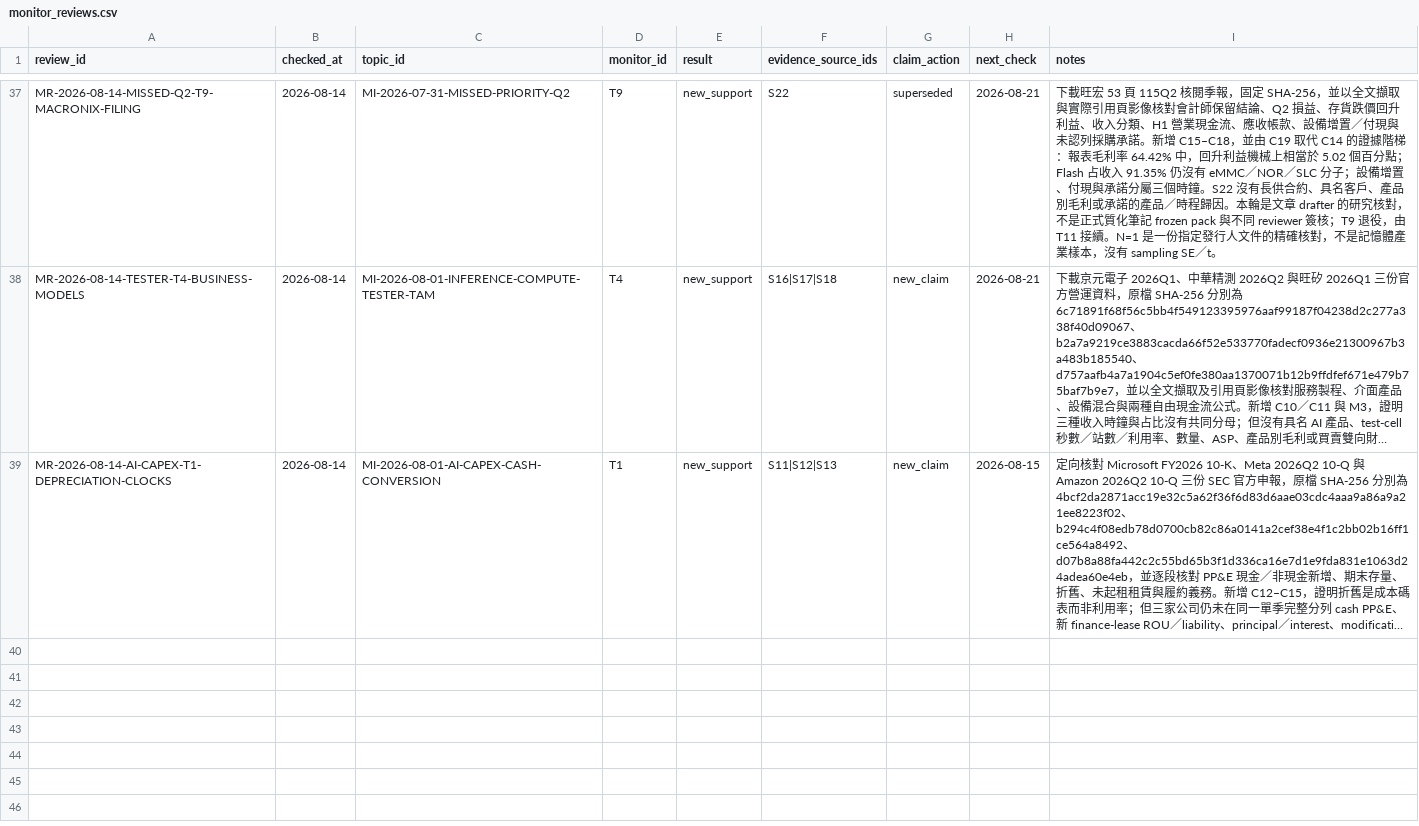
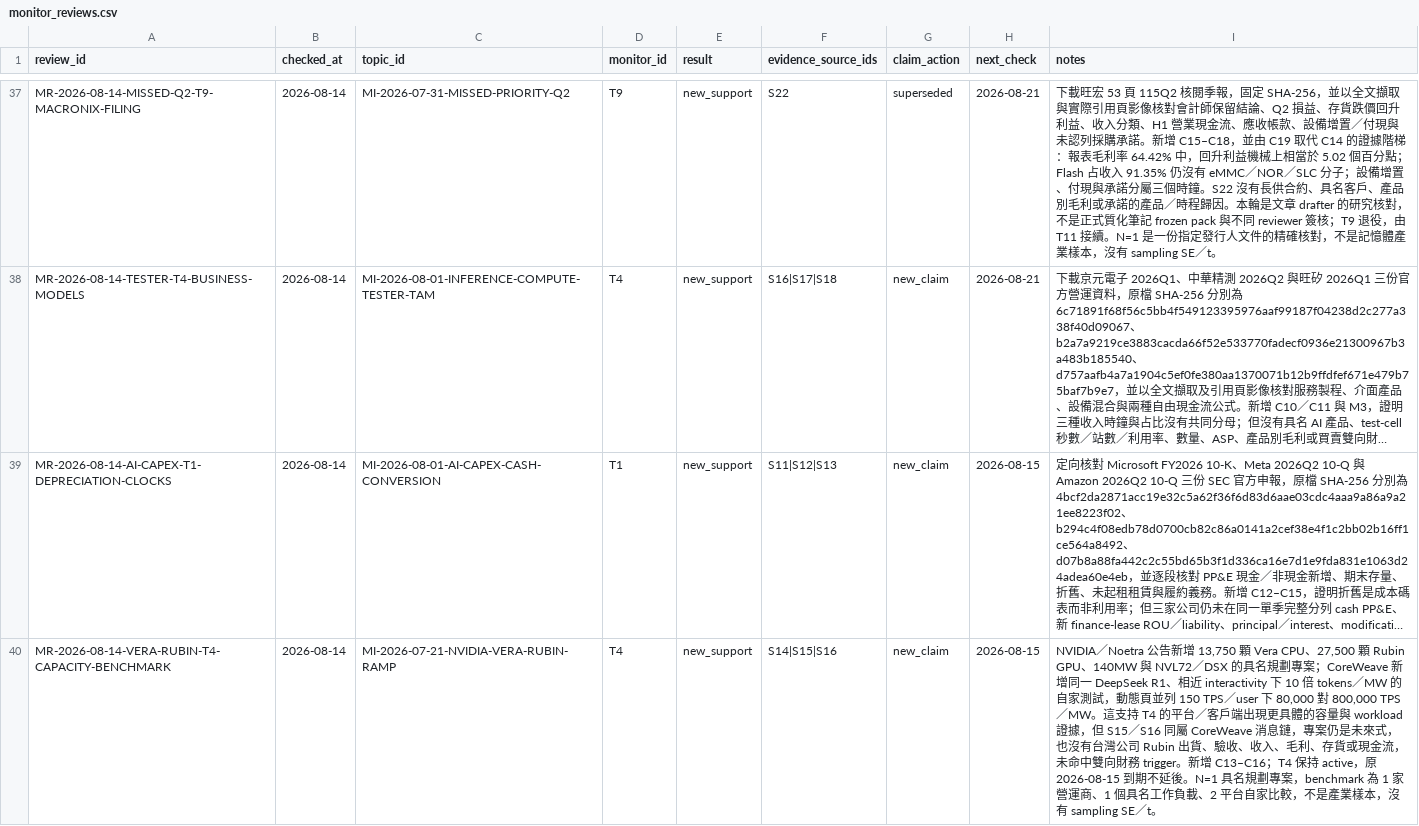
Before and after one commit to DennisLiuCk/strong-weak-scanner, a CSV file: notes/research_method_reviews/monitor_reviews.csv, drawn as a sheet; only a part is shown, gaps mark what is left out; long unchanged cells end in …; the diff names each change by its address in the sheet, - before the commit and + after, or states it on an @@ line.

```diff
--- a/notes/research_method_reviews/monitor_reviews.csv
+++ b/notes/research_method_reviews/monitor_reviews.csv
+row 40: MR-2026-08-14-VERA-RUBIN-T4-CAPACITY-BENCHMARK | 2026-08-14 | MI-2026-07-21-NVIDIA-VERA-RUBIN-RAMP | T4 | new_support | S14|S15|S16 | new_claim | 2026-08-15 | NVIDIA／Noetra 公告新增 13,750 顆 Vera CPU、27,500 顆 Rubin GPU、140MW 與 NVL72／DSX 的具名規劃專案；CoreWeave 新增同一 DeepSeek R1、相近 interactivity 下 10 倍 tokens／MW 的自家測試，動態頁並列 150 TPS／user 下 80,000 對 800,000 TPS／MW。這支持 T4 的平台／客戶端出現更具體的容量與 workload 證據，但 S15／S16 同屬 CoreWeave 消息鏈，專案仍是未來式，也沒有台灣公司 Rubin 出貨、驗收、收入、毛利、存貨或現金流，未命中雙向財務 trigger。新增 C13–C16；T4 保持 active，原 2026-08-15 到期不延後。N=1 具名規劃專案，benchmark 為 1 家營運商、1 個具名工作負載、2 平台自家比較，不是產業樣本，沒有 sampling SE／t。
```
Also changed, not shown: notes/research_topics/scan_log.csv, 4 other files.
